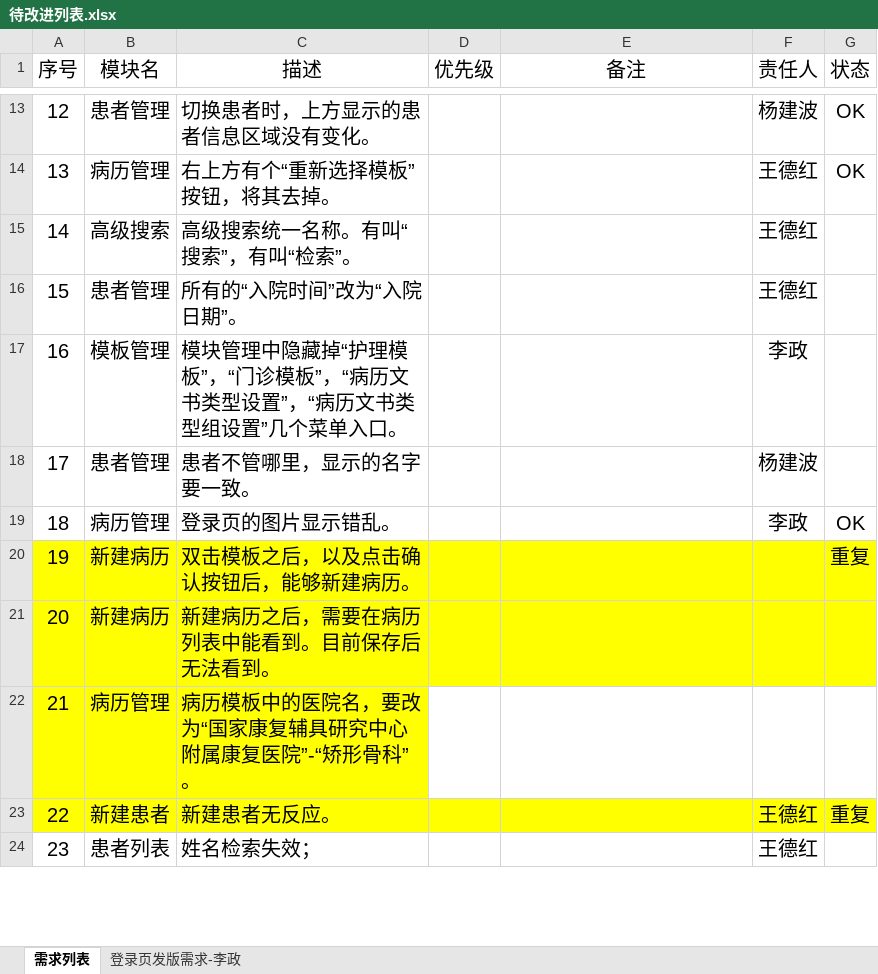
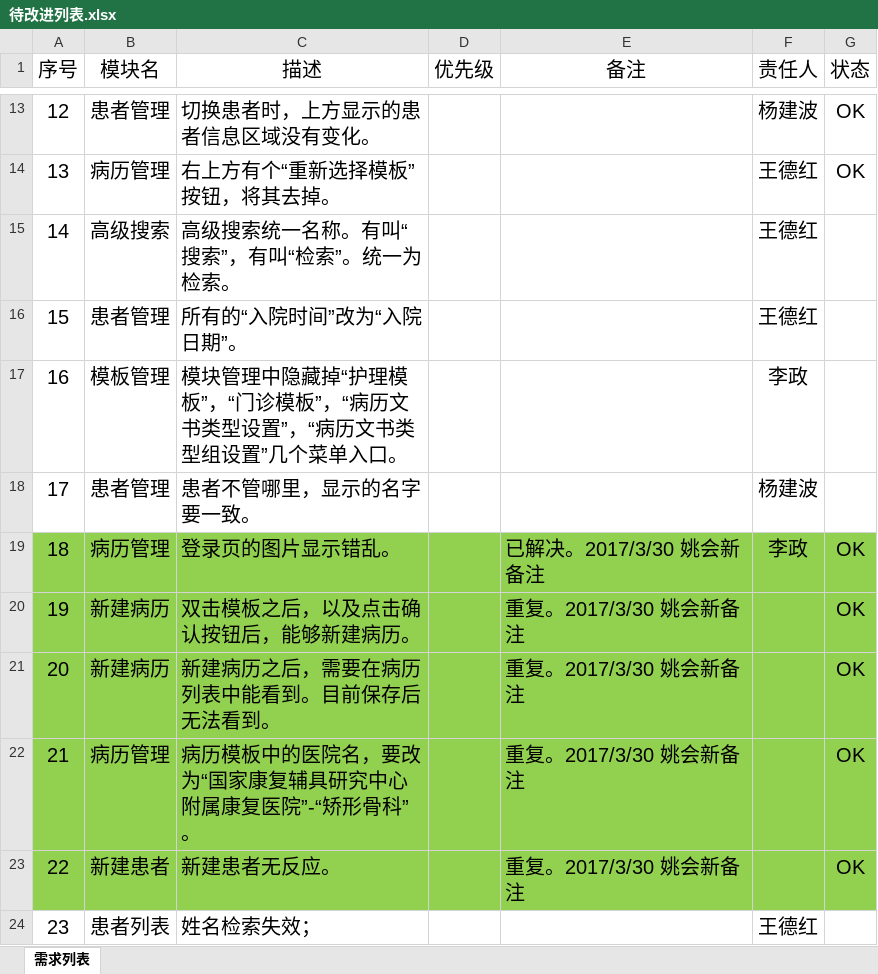
Before and after one commit to gjkfyy/emr-doc, an Excel workbook: 待改进列表.xlsx, sheet 需求列表, drawn as a sheet; only a part is shown, gaps mark what is left out; values as stored, in another font and other column widths than the file's, no borders; charts and pictures and conditional formats and table styles not drawn; the diff covers the shown part only; the diff names each change by its address in the sheet, - before the commit and + after, or states it on an @@ line.

```diff
--- a/待改进列表.xlsx (sheet 需求列表)
+++ b/待改进列表.xlsx (sheet 需求列表)
@@ sheet tab hidden: 登录页发版需求-李政 @@
-C15 (描述): 高级搜索统一名称。有叫“搜索”，有叫“检索”。
+C15 (描述): 高级搜索统一名称。有叫“搜索”，有叫“检索”。统一为检索。
-A19:G19 fill: none
+A19:G19 fill: #92D050
-E19 (备注): (empty)
+E19 (备注): 已解决。2017/3/30 姚会新备注
-A20:G21 fill: #FFFF00
+A20:G21 fill: #92D050
-E20:E23 (备注): (empty)
+E20:E23 (备注): 重复。2017/3/30 姚会新备注
-G20 (状态): 重复
+G20 (状态): OK
-G21:G22 (状态): (empty)
+G21:G22 (状态): OK
-A22:C22 fill: #FFFF00
+A22:C22 fill: #92D050
-D22:G22 fill: none
+D22:G22 fill: #92D050
-A23:G23 fill: #FFFF00
+A23:G23 fill: #92D050
-F23 (责任人): 王德红
+F23 (责任人): (empty)
-G23 (状态): 重复
+G23 (状态): OK
```
Also changed, not shown: 9 edited cells and cell formats elsewhere in this sheet.
